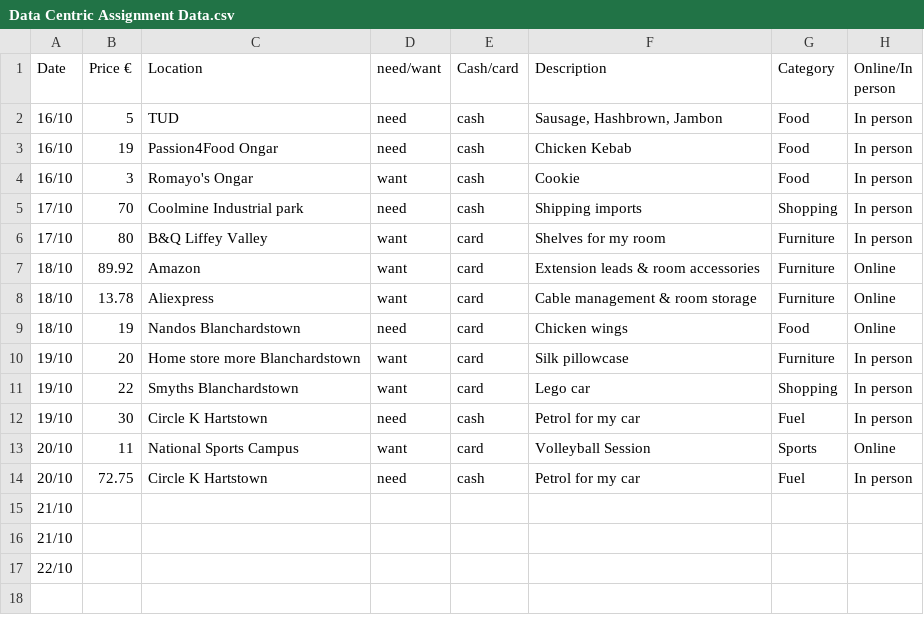
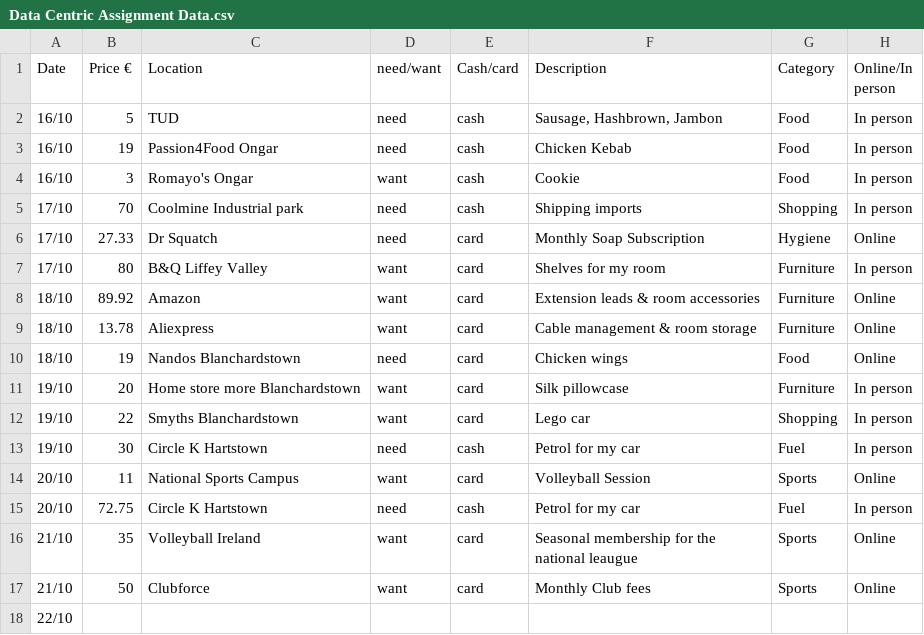
Before and after one commit to EmanuelVouciuc1/Data-Centric-Assignment, a CSV file: Excel Data/Data Centric Assignment Data.csv, drawn as a sheet; removed rows and columns are numbered as before the commit, all else as after; the diff names each change by its address in the sheet, - before the commit and + after, or states it on an @@ line.

Commit message:
Update Data Centric Assignment Data.csv

```diff
--- a/Excel Data/Data Centric Assignment Data.csv
+++ b/Excel Data/Data Centric Assignment Data.csv
+row 6: 17/10 | 27.33 | Dr Squatch | need | card | Monthly Soap Subscription | Hygiene | Online
-row 15: 21/10
-row 16: 21/10
+row 16: 21/10 | 35 | Volleyball Ireland | want | card | Seasonal membership for the national leaugue | Sports | Online
+row 17: 21/10 | 50 | Clubforce | want | card | Monthly Club fees | Sports | Online
```
